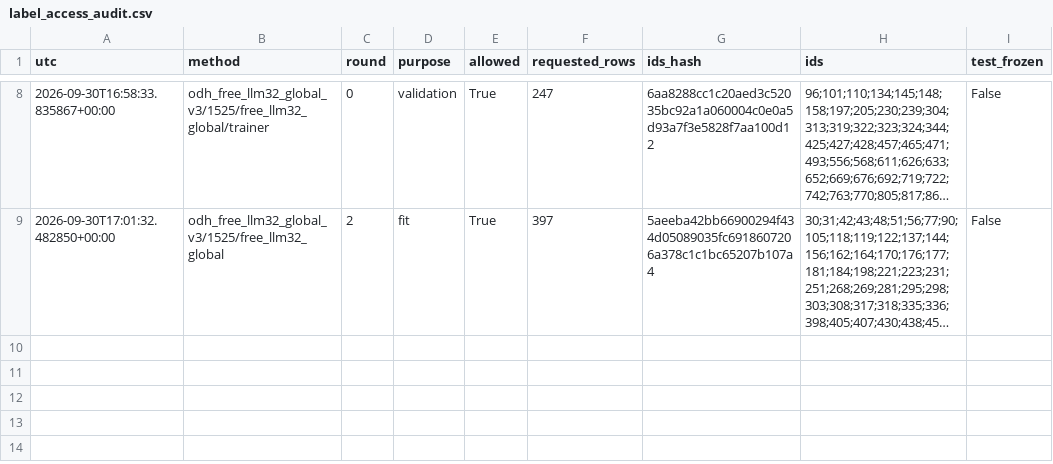
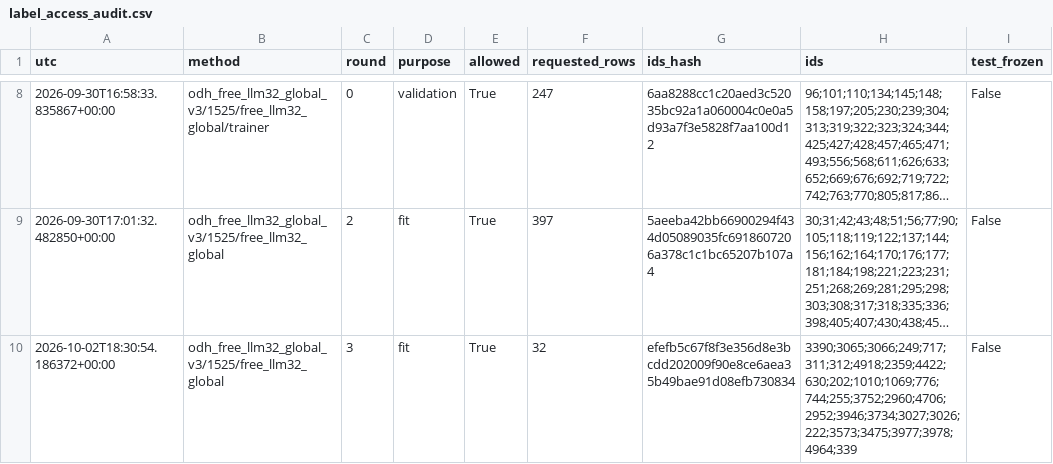
Before and after one commit to guoscfish/Retention-Time-Prediction-for-Chromatographic-Enantioseparation, a CSV file: studies/active_learning/odh_free_llm32_global_v3/label_access_audit.csv, drawn as a sheet; only a part is shown, gaps mark what is left out; long unchanged cells end in …; the diff covers the shown part only; the diff names each change by its address in the sheet, - before the commit and + after, or states it on an @@ line.

Commit message:
Record Global V3 L429 feedback and fit

```diff
--- a/studies/active_learning/odh_free_llm32_global_v3/label_access_audit.csv
+++ b/studies/active_learning/odh_free_llm32_global_v3/label_access_audit.csv
+row 10: 2026-10-02T18:30:54.186372+00:00 | odh_free_llm32_global_v3/1525/free_llm32_global | 3 | fit | True | 32 | efefb5c67f8f3e356d8e3bcdd202009f90e8ce6aea35b49bae91d08efb730834 | 3390;3065;3066;249;717;311;312;4918;2359;4422;630;202;1010;1069;776;744;255;3752;2960;4706;2952;3946;3734;3027;3026;222;3573;3475;3977;3978;4964;339 | False
```
Also changed, not shown: 2 added rows elsewhere in this file, 7 other files.
